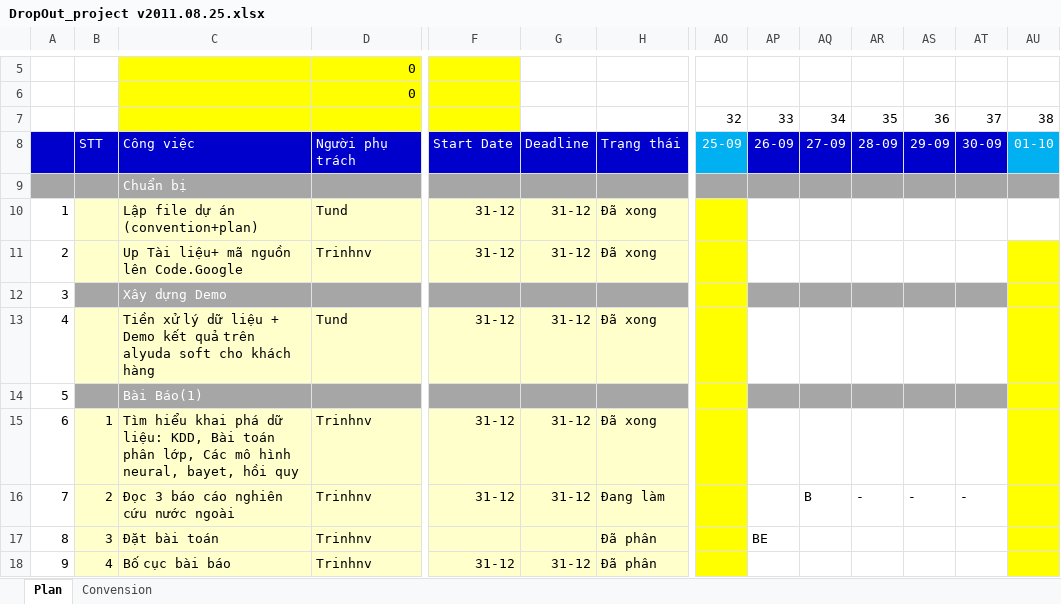
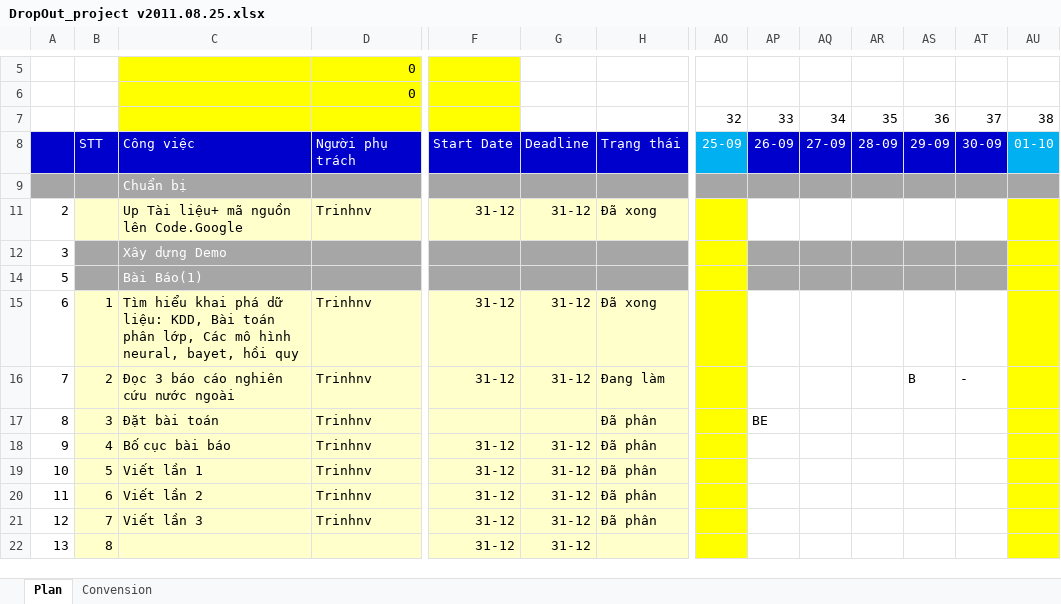
Before and after one commit to nguyendanhtu/drop-out, an Excel workbook: 01. Document/DropOut_project v2011.08.25.xlsx, sheet Plan, drawn as a sheet; only a part is shown, gaps mark what is left out; the shorter side is filled out with more unchanged rows; values as stored, in another font and other column widths than the file's, no borders; conditional formats not drawn; rows hold the shown columns only; the diff covers the shown part only; the diff names each change by its address in the sheet, - before the commit and + after, or states it on an @@ line.

```diff
--- a/01. Document/DropOut_project v2011.08.25.xlsx (sheet Plan)
+++ b/01. Document/DropOut_project v2011.08.25.xlsx (sheet Plan)
@@ row 10 hidden: 1 |  | Lập file dự án (convention+plan) | Tund | 31-12 | 31-12 | Đã xong @@
@@ row 13 hidden: 4 |  | Tiền xử lý dữ liệu + Demo kết quả trên alyuda soft cho khách hàng | Tund | 31-12 | 31-12 | Đã xong @@
-AQ16: B
+AQ16: (empty)
-AR16: -
+AR16: (empty)
-AS16: -
+AS16: B
```
Also changed, not shown: 16 hidden or unhidden rows elsewhere in this sheet.
